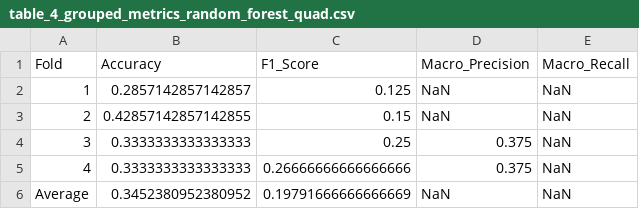
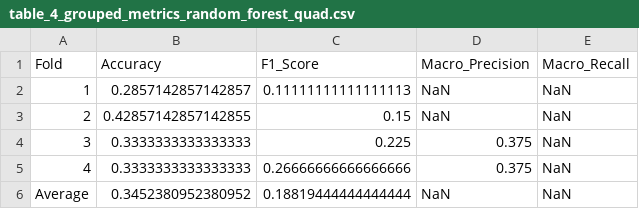
Before and after one commit to keyshavmor/Probabilistic-DCM-Modeling-for-Predicting-Ketamine-Treatment-Response, a CSV file: Classification_and_Regression_DCM/tables/table_4_grouped_metrics_random_forest_quad.csv, drawn as a sheet.

```diff
--- a/Classification_and_Regression_DCM/tables/table_4_grouped_metrics_random_forest_quad.csv
+++ b/Classification_and_Regression_DCM/tables/table_4_grouped_metrics_random_forest_quad.csv
@@ -1,6 +1,6 @@
 Fold,Accuracy,F1_Score,Macro_Precision,Macro_Recall
-1,0.2857142857142857,0.125,NaN,NaN
+1,0.2857142857142857,0.11111111111111113,NaN,NaN
 2,0.42857142857142855,0.15,NaN,NaN
-3,0.3333333333333333,0.25,0.375,NaN
+3,0.3333333333333333,0.225,0.375,NaN
 4,0.3333333333333333,0.26666666666666666,0.375,NaN
-Average,0.3452380952380952,0.19791666666666669,NaN,NaN
+Average,0.3452380952380952,0.18819444444444444,NaN,NaN
```
Also changed, not shown: Classification_and_Regression_DCM/tables/table_3_grouped_metrics_random_forest_quad.csv, Classification_and_Regression_DCM/tables/table_3_grouped_metrics_random_forest_tri.csv, 20 other files.
